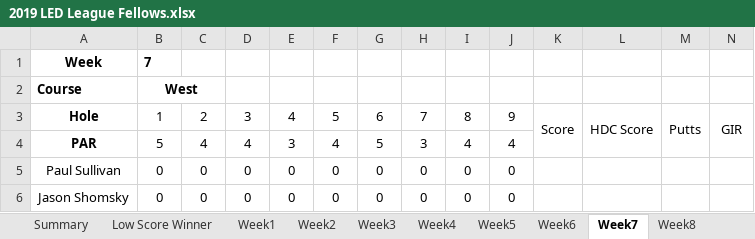
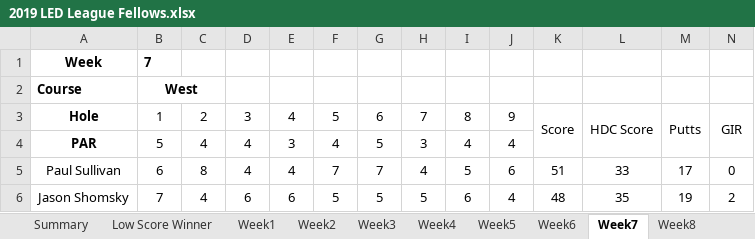
Before and after one commit to eesparty/WeeklyGolf, an Excel workbook: 2019 LED League Fellows.xlsx, sheet Week7, drawn as a sheet; only a part is shown; values as stored, in another font and other column widths than the file's, no borders; the diff covers the shown part only; the diff names each change by its address in the sheet, - before the commit and + after, or states it on an @@ line.

```diff
--- a/2019 LED League Fellows.xlsx (sheet Week7)
+++ b/2019 LED League Fellows.xlsx (sheet Week7)
-B5: 0
+B5: 6
-C5: 0
+C5: 8
-D5: 0
+D5: 4
-E5: 0
+E5: 4
-F5: 0
+F5: 7
-G5: 0
+G5: 7
-H5: 0
+H5: 4
-I5: 0
+I5: 5
-J5: 0
+J5: 6
-K5: (empty)
+K5: 51
-L5: (empty)
+L5: 33
-M5: (empty)
+M5: 17
-N5: (empty)
+N5: 0
-B6: 0
+B6: 7
-C6: 0
+C6: 4
-D6: 0
+D6: 6
-E6: 0
+E6: 6
-F6: 0
+F6: 5
-G6: 0
+G6: 5
-H6: 0
+H6: 5
-I6: 0
+I6: 6
-J6: 0
+J6: 4
-K6: (empty)
+K6: 48
-L6: (empty)
+L6: 35
-M6: (empty)
+M6: 19
-N6: (empty)
+N6: 2
```
Also changed, not shown: 2 added rows and 464 edited cells elsewhere in this sheet, sheet Low Net, sheet Bawol, sheet Week6, sheet Standings, sheet Week5, sheet Shomsky, 41 more sheets, other sheet tabs, formulas that keep their value, 1 other file.
